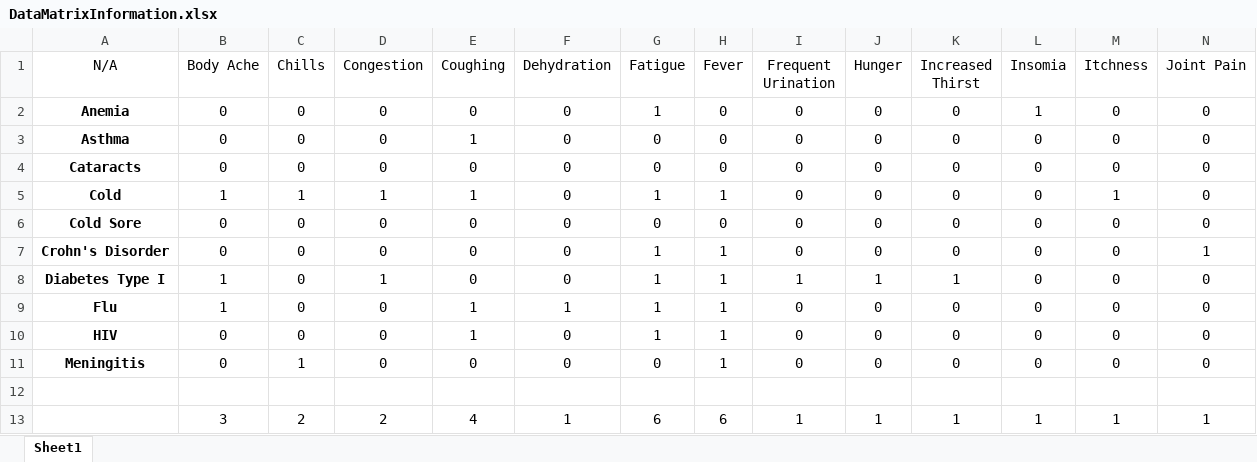
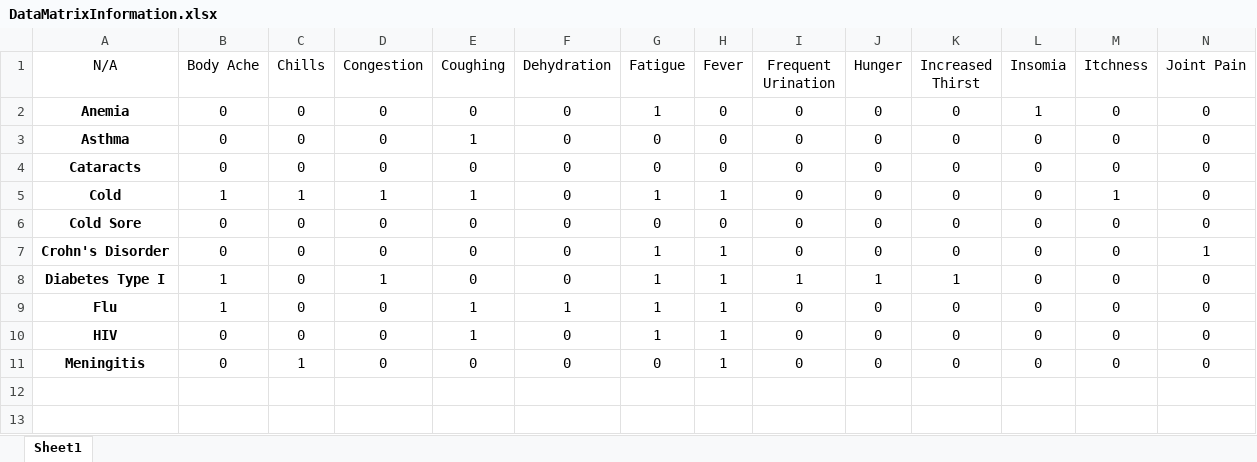
Before and after one commit to Nick-Archi/Senior-Design-, an Excel workbook: DataMatrixInformation.xlsx, sheet Sheet1, drawn as a sheet; only a part is shown; values as stored, in another font and other column widths than the file's, no borders; conditional formats not drawn; rows hold the shown columns only; the diff names each change by its address in the sheet, - before the commit and + after, or states it on an @@ line.

Commit message:
blah

```diff
--- a/DataMatrixInformation.xlsx (sheet Sheet1)
+++ b/DataMatrixInformation.xlsx (sheet Sheet1)
-row 12: (empty)
-row 13:  | 3 | 2 | 2 | 4 | 1 | 6 | 6 | 1 | 1 | 1 | 1 | 1 | 1
```
